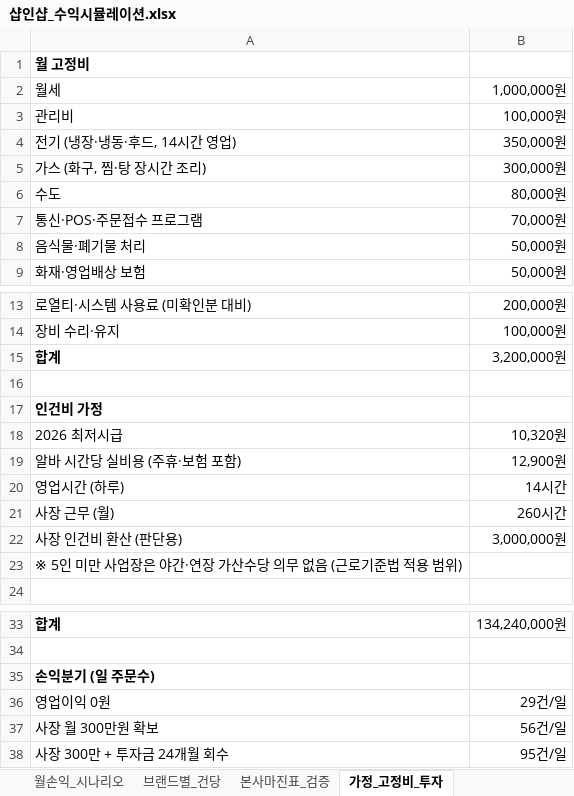
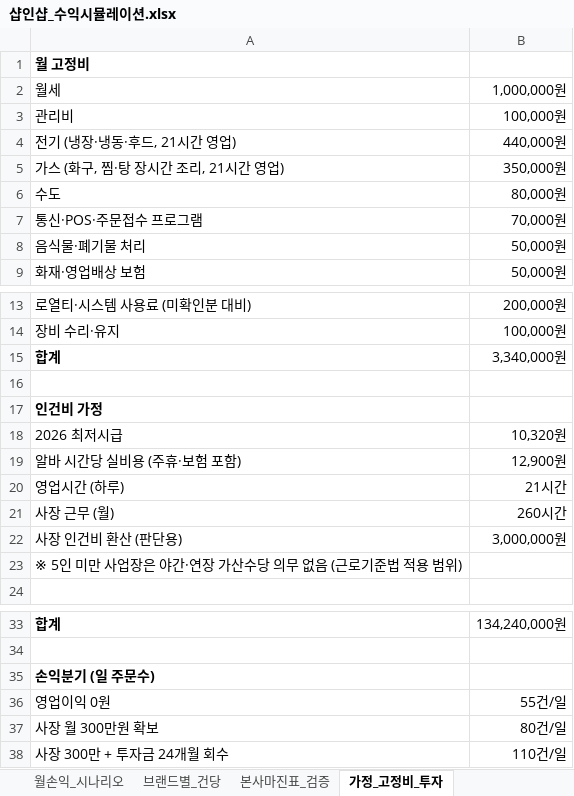
Before and after one commit to gyeuun97/gy, an Excel workbook: baemin_analysis/샵인샵_수익시뮬레이션.xlsx, sheet 가정_고정비_투자, drawn as a sheet; only a part is shown, gaps mark what is left out; values as stored, in another font and other column widths than the file's, no borders; removed rows and columns are numbered as before the commit, all else as after; the diff names each change by its address in the sheet, - before the commit and + after, or states it on an @@ line.

```diff
--- a/baemin_analysis/샵인샵_수익시뮬레이션.xlsx (sheet 가정_고정비_투자)
+++ b/baemin_analysis/샵인샵_수익시뮬레이션.xlsx (sheet 가정_고정비_투자)
+row 4: 전기 (냉장·냉동·후드, 21시간 영업) | 440,000원
-A5: 전기 (냉장·냉동·후드, 14시간 영업)
+A5: 가스 (화구, 찜·탕 장시간 조리, 21시간 영업)
-row 5: 가스 (화구, 찜·탕 장시간 조리) | 300,000원
-B15: 3,200,000원
+B15: 3,340,000원
-B20: 14시간
+B20: 21시간
-B36: 29건/일
+B36: 55건/일
-B37: 56건/일
+B37: 80건/일
-B38: 95건/일
+B38: 110건/일
```
Also changed, not shown: sheet 시간대별_처리량, sheet 단계별_인력표, sheet 단계별_로드맵, sheet 월손익_시나리오, sheet 단계별_고정비, other sheet tabs, charts or pictures, 3 other files.
